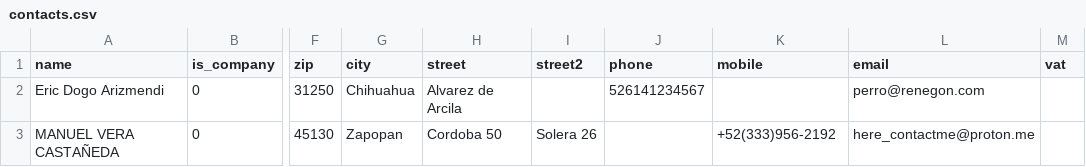
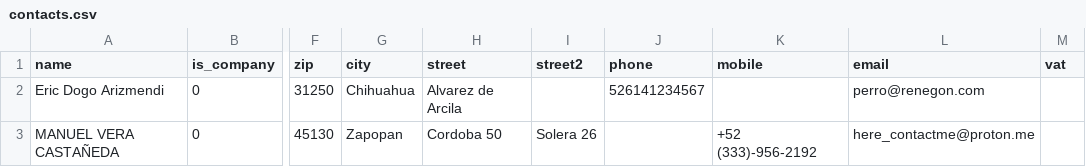
Before and after one commit to ManoloVera/csv-files, a CSV file: contacts.csv, drawn as a sheet; only a part is shown, gaps mark what is left out; the diff names each change by its address in the sheet, - before the commit and + after, or states it on an @@ line.

Commit message:
c10
c10

```diff
--- a/contacts.csv
+++ b/contacts.csv
-K3 (mobile): +52(333)956-2192
+K3 (mobile): +52 (333)-956-2192
```
